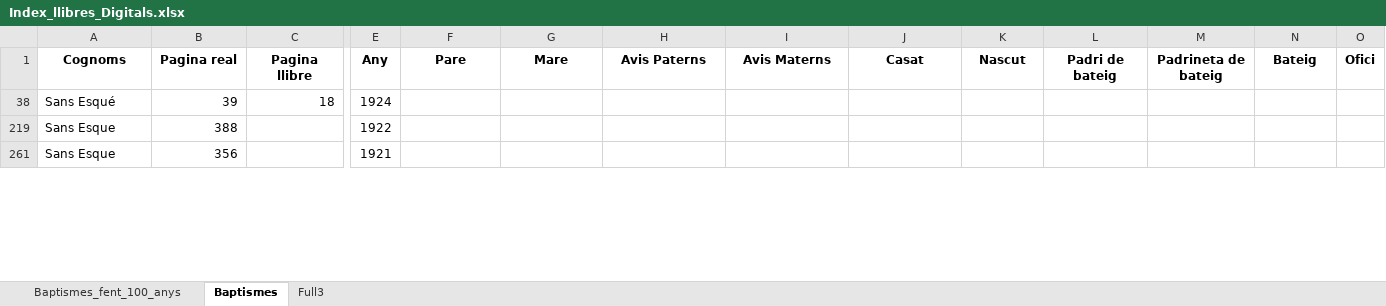
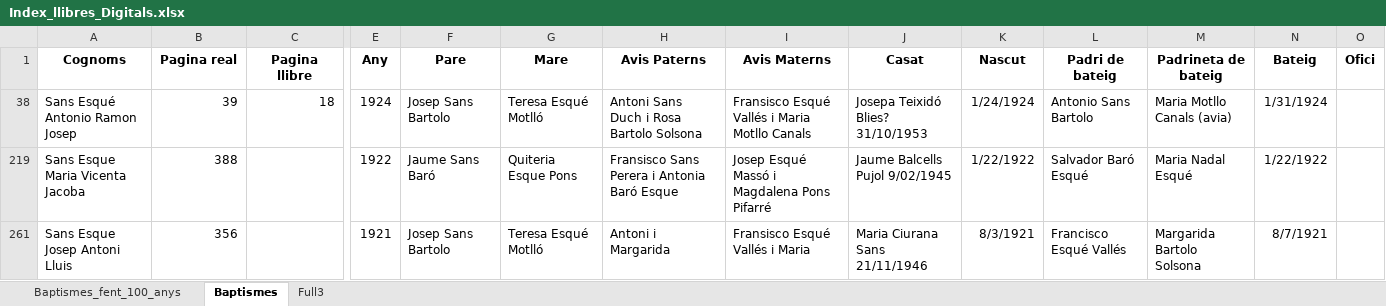
Before and after one commit to arbreFamiliar/DadesGenerals, an Excel workbook: Bisbats/Catalunya/Tarragona/Arbeca/Sagraments/Baptismes/Excel/Index_llibres_Digitals.xlsx, sheet Baptismes, drawn as a sheet; only a part is shown, gaps mark what is left out; values as stored, in another font and other column widths than the file's, no borders; the diff covers the shown part only; the diff names each change by its address in the sheet, - before the commit and + after, or states it on an @@ line.

Commit message:
Afegides dades per a Sans Esqué

```diff
--- a/Bisbats/Catalunya/Tarragona/Arbeca/Sagraments/Baptismes/Excel/Index_llibres_Digitals.xlsx (sheet Baptismes)
+++ b/Bisbats/Catalunya/Tarragona/Arbeca/Sagraments/Baptismes/Excel/Index_llibres_Digitals.xlsx (sheet Baptismes)
-A38 (Cognoms): Sans Esqué
+A38 (Cognoms): Sans Esqué Antonio Ramon Josep
-F38 (Pare): (empty)
+F38 (Pare): Josep Sans Bartolo
-G38 (Mare): (empty)
+G38 (Mare): Teresa Esqué Motlló
-H38 (Avis Paterns): (empty)
+H38 (Avis Paterns): Antoni Sans Duch i Rosa Bartolo Solsona
-I38 (Avis Materns): (empty)
+I38 (Avis Materns): Fransisco Esqué Vallés i Maria Motllo Canals
-J38 (Casat): (empty)
+J38 (Casat): Josepa Teixidó Blies? 31/10/1953
-K38 (Nascut): (empty)
+K38 (Nascut): 1/24/1924
-L38 (Padri de bateig): (empty)
+L38 (Padri de bateig): Antonio Sans Bartolo
-M38 (Padrineta de bateig): (empty)
+M38 (Padrineta de bateig): Maria Motllo Canals (avia)
-N38 (Bateig): (empty)
+N38 (Bateig): 1/31/1924
-A219 (Cognoms): Sans Esque
+A219 (Cognoms): Sans Esque Maria Vicenta Jacoba
-F219 (Pare): (empty)
+F219 (Pare): Jaume Sans Baró
-G219 (Mare): (empty)
+G219 (Mare): Quiteria Esque Pons
-H219 (Avis Paterns): (empty)
+H219 (Avis Paterns): Fransisco Sans Perera i Antonia Baró Esque
-I219 (Avis Materns): (empty)
+I219 (Avis Materns): Josep Esqué Massó i Magdalena Pons Pifarré
-J219 (Casat): (empty)
+J219 (Casat): Jaume Balcells Pujol 9/02/1945
-K219 (Nascut): (empty)
+K219 (Nascut): 1/22/1922
-L219 (Padri de bateig): (empty)
+L219 (Padri de bateig): Salvador Baró Esqué
-M219 (Padrineta de bateig): (empty)
+M219 (Padrineta de bateig): Maria Nadal Esqué
-N219 (Bateig): (empty)
+N219 (Bateig): 1/22/1922
-A261 (Cognoms): Sans Esque
+A261 (Cognoms): Sans Esque Josep Antoni Lluis
-F261 (Pare): (empty)
+F261 (Pare): Josep Sans Bartolo
-G261 (Mare): (empty)
+G261 (Mare): Teresa Esqué Motlló
-H261 (Avis Paterns): (empty)
+H261 (Avis Paterns): Antoni i Margarida
-I261 (Avis Materns): (empty)
+I261 (Avis Materns): Fransisco Esqué Vallés i Maria
-J261 (Casat): (empty)
+J261 (Casat): Maria Ciurana Sans 21/11/1946
-K261 (Nascut): (empty)
+K261 (Nascut): 8/3/1921
-L261 (Padri de bateig): (empty)
+L261 (Padri de bateig): Francisco Esqué Vallés
-M261 (Padrineta de bateig): (empty)
+M261 (Padrineta de bateig): Margarida Bartolo Solsona
-N261 (Bateig): (empty)
+N261 (Bateig): 8/7/1921
```
Also changed, not shown: 206 edited cells elsewhere in this sheet.
